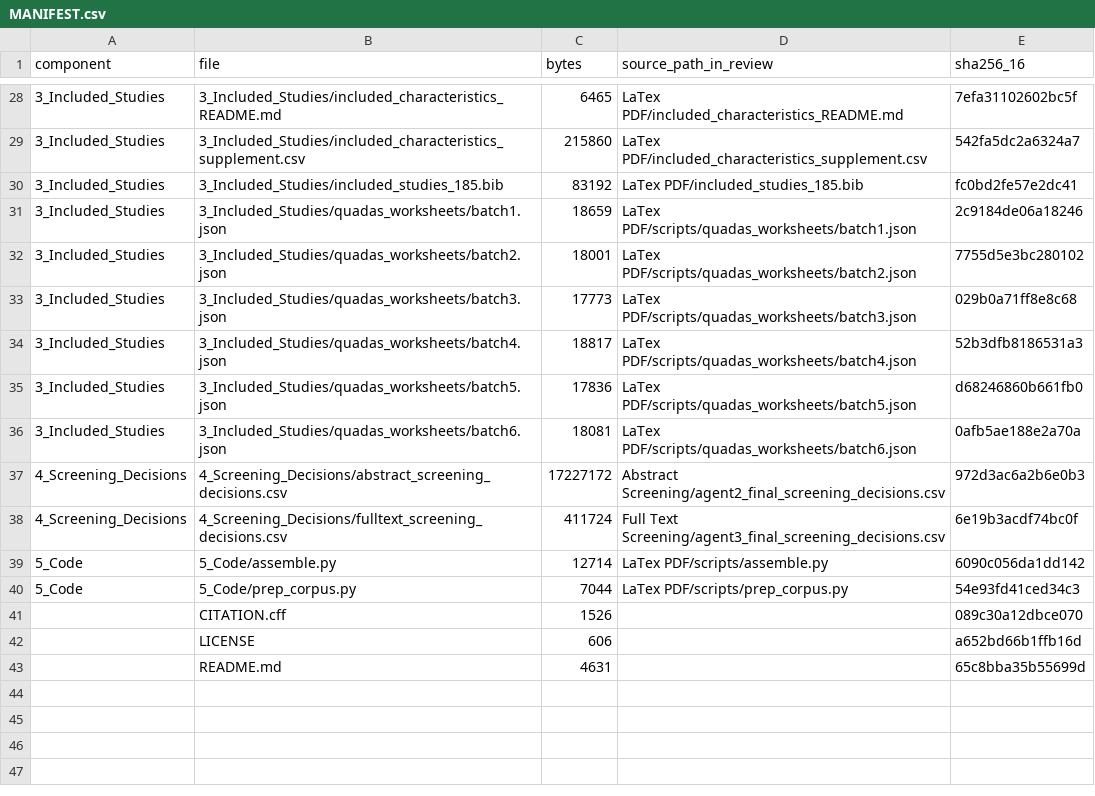
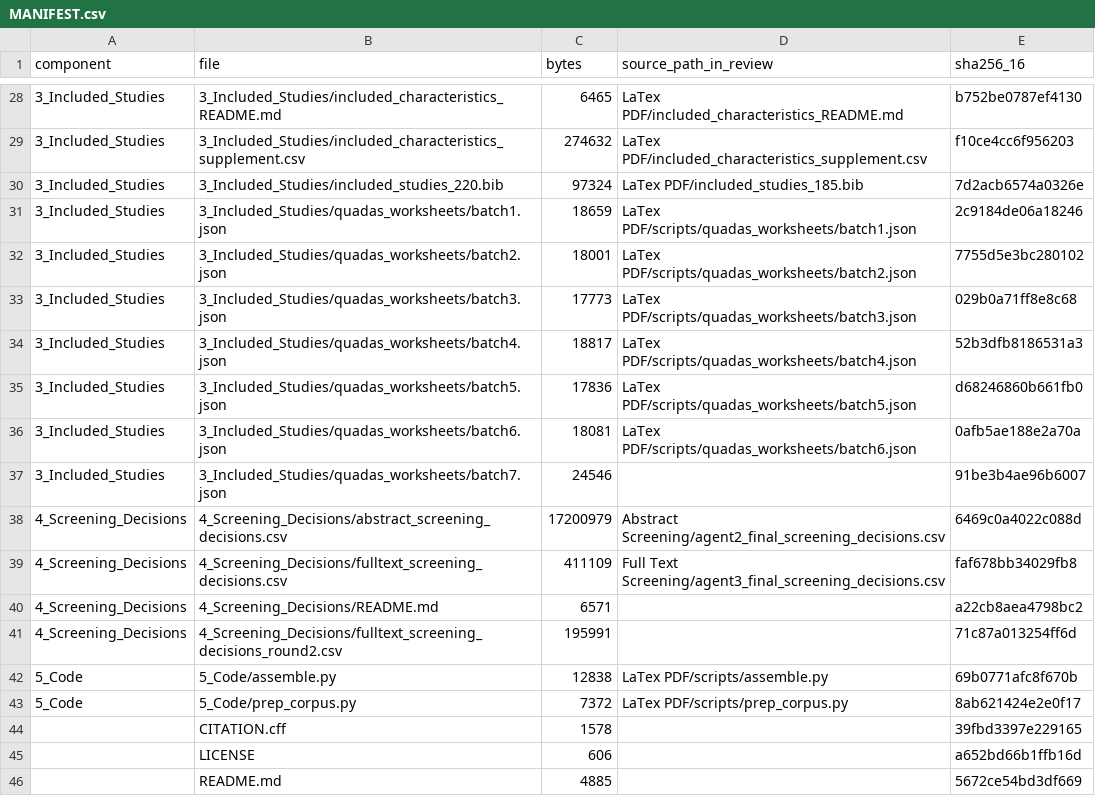
Before and after one commit to dmai287/brain-mri-recon-safety-slr, a CSV file: MANIFEST.csv, drawn as a sheet; only a part is shown, gaps mark what is left out; the diff covers the shown part only.

Commit message:
Systematic review materials: protocol, PRISMA records, per-study data, screening decisions

```diff
--- a/MANIFEST.csv
+++ b/MANIFEST.csv
@@ -28,4 +28,4 @@ component,file,bytes,source_path_in_review,sha256_16
-3_Included_Studies,3_Included_Studies/included_characteristics_README.md,6465,LaTex PDF/included_characteristics_README.md,7efa31102602bc5f
-3_Included_Studies,3_Included_Studies/included_characteristics_supplement.csv,215860,LaTex PDF/included_characteristics_supplement.csv,542fa5dc2a6324a7
-3_Included_Studies,3_Included_Studies/included_studies_185.bib,83192,LaTex PDF/included_studies_185.bib,fc0bd2fe57e2dc41
+3_Included_Studies,3_Included_Studies/included_characteristics_README.md,6465,LaTex PDF/included_characteristics_README.md,b752be0787ef4130
+3_Included_Studies,3_Included_Studies/included_characteristics_supplement.csv,274632,LaTex PDF/included_characteristics_supplement.csv,f10ce4cc6f956203
+3_Included_Studies,3_Included_Studies/included_studies_220.bib,97324,LaTex PDF/included_studies_185.bib,7d2acb6574a0326e
 3_Included_Studies,3_Included_Studies/quadas_worksheets/batch1.json,18659,LaTex PDF/scripts/quadas_worksheets/batch1.json,2c9184de06a18246
@@ -36,8 +36,11 @@ component,file,bytes,source_path_in_review,sha256_16
 3_Included_Studies,3_Included_Studies/quadas_worksheets/batch6.json,18081,LaTex PDF/scripts/quadas_worksheets/batch6.json,0afb5ae188e2a70a
-4_Screening_Decisions,4_Screening_Decisions/abstract_screening_decisions.csv,17227172,Abstract Screening/agent2_final_screening_decisions.csv,972d3ac6a2b6e0b3
-4_Screening_Decisions,4_Screening_Decisions/fulltext_screening_decisions.csv,411724,Full Text Screening/agent3_final_screening_decisions.csv,6e19b3acdf74bc0f
-5_Code,5_Code/assemble.py,12714,LaTex PDF/scripts/assemble.py,6090c056da1dd142
-5_Code,5_Code/prep_corpus.py,7044,LaTex PDF/scripts/prep_corpus.py,54e93fd41ced34c3
-,CITATION.cff,1526,,089c30a12dbce070
+3_Included_Studies,3_Included_Studies/quadas_worksheets/batch7.json,24546,,91be3b4ae96b6007
+4_Screening_Decisions,4_Screening_Decisions/abstract_screening_decisions.csv,17200979,Abstract Screening/agent2_final_screening_decisions.csv,6469c0a4022c088d
+4_Screening_Decisions,4_Screening_Decisions/fulltext_screening_decisions.csv,411109,Full Text Screening/agent3_final_screening_decisions.csv,faf678bb34029fb8
+4_Screening_Decisions,4_Screening_Decisions/README.md,6571,,a22cb8aea4798bc2
+4_Screening_Decisions,4_Screening_Decisions/fulltext_screening_decisions_round2.csv,195991,,71c87a013254ff6d
+5_Code,5_Code/assemble.py,12838,LaTex PDF/scripts/assemble.py,69b0771afc8f670b
+5_Code,5_Code/prep_corpus.py,7372,LaTex PDF/scripts/prep_corpus.py,8ab621424e2e0f17
+,CITATION.cff,1578,,39fbd3397e229165
 ,LICENSE,606,,a652bd66b1ffb16d
-,README.md,4631,,65c8bba35b55699d
+,README.md,4885,,5672ce54bd3df669
```
Also changed, not shown: 32 edited cells elsewhere in this file, 40 other files.
